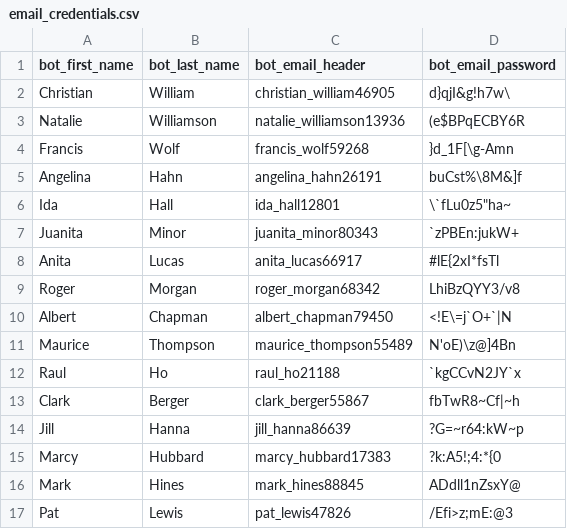
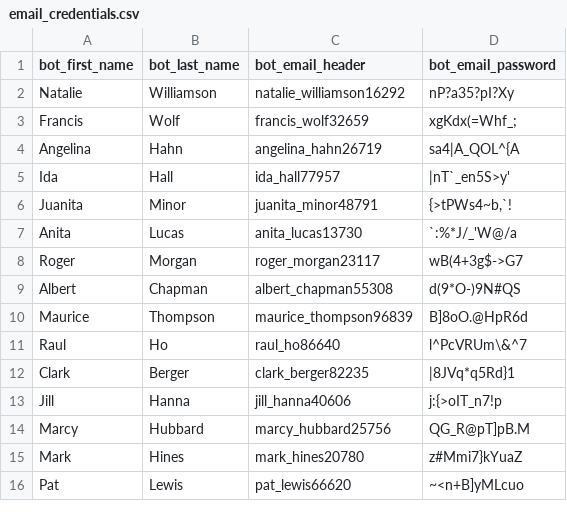
Before and after one commit to dbrown540/PreferredPartnerDB, a CSV file: csv/email_credentials.csv, drawn as a sheet; only a part is shown; the diff covers the shown part only.

```diff
--- a/csv/email_credentials.csv
+++ b/csv/email_credentials.csv
@@ -1,17 +1,16 @@
 bot_first_name,bot_last_name,bot_email_header,bot_email_password
-Christian,William,christian_william46905,d}qjI&g!h7w\
-Natalie,Williamson,natalie_williamson13936,(e$BPqECBY6R
-Francis,Wolf,francis_wolf59268,}d_1F[\g-Amn
-Angelina,Hahn,angelina_hahn26191,buCst%\8M&]f
-Ida,Hall,ida_hall12801,"\`fLu0z5""ha~"
-Juanita,Minor,juanita_minor80343,`zPBEn:jukW+
-Anita,Lucas,anita_lucas66917,#lE{2xI*fsTl
-Roger,Morgan,roger_morgan68342,LhiBzQYY3/v8
-Albert,Chapman,albert_chapman79450,<!E\=j`O+`|N
-Maurice,Thompson,maurice_thompson55489,N'oE)\z@]4Bn
-Raul,Ho,raul_ho21188,`kgCCvN2JY`x
-Clark,Berger,clark_berger55867,fbTwR8~Cf|~h
-Jill,Hanna,jill_hanna86639,?G=~r64:kW~p
-Marcy,Hubbard,marcy_hubbard17383,?k:A5!;4:*{0
-Mark,Hines,mark_hines88845,ADdll1nZsxY@
-Pat,Lewis,pat_lewis47826,/Efi>z;mE:@3
+Natalie,Williamson,natalie_williamson16292,nP?a35?pI?Xy
+Francis,Wolf,francis_wolf32659,xgKdx(=Whf_;
+Angelina,Hahn,angelina_hahn26719,sa4|A_QOL^{A
+Ida,Hall,ida_hall77957,|nT`_en5S>y'
+Juanita,Minor,juanita_minor48791,"{>tPWs4~b,`!"
+Anita,Lucas,anita_lucas13730,`:%*J/_'W@/a
+Roger,Morgan,roger_morgan23117,wB(4+3g$->G7
+Albert,Chapman,albert_chapman55308,d(9*O-)9N#QS
+Maurice,Thompson,maurice_thompson96839,B]8oO.@HpR6d
+Raul,Ho,raul_ho86640,l^PcVRUm\&^7
+Clark,Berger,clark_berger82235,|8JVq*q5Rd}1
+Jill,Hanna,jill_hanna40606,j:{>oIT_n7!p
+Marcy,Hubbard,marcy_hubbard25756,QG_R@pT]pB.M
+Mark,Hines,mark_hines20780,z#Mmi7}kYuaZ
+Pat,Lewis,pat_lewis66620,~<n+B]yMLcuo
```
Also changed, not shown: 30 removed rows and 8 edited cells elsewhere in this file, output.csv, 8 other files.
